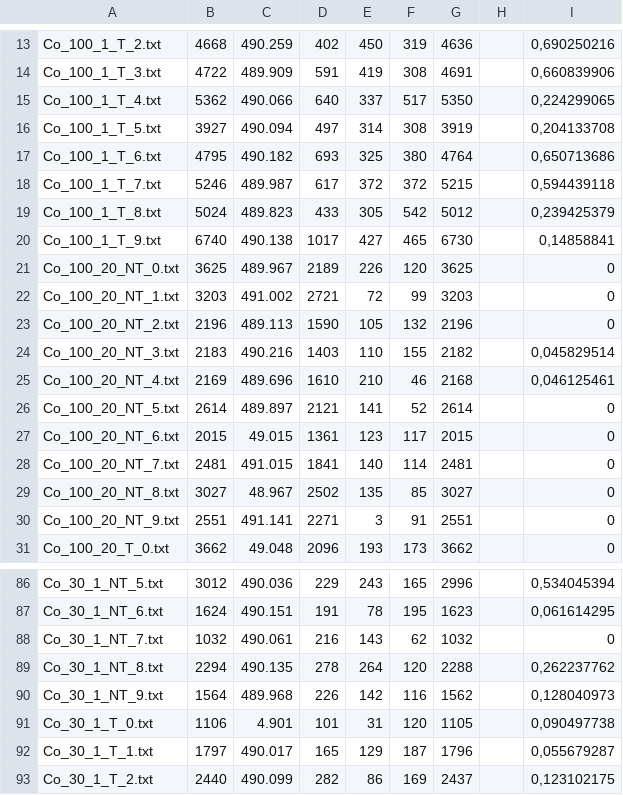
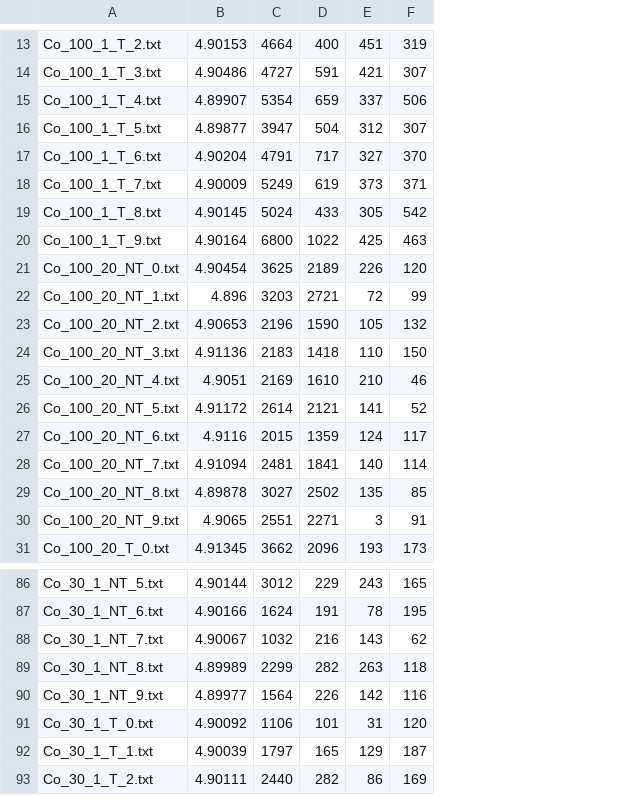
Before and after one commit to carminedamico/OMA_Project_2016, a CSV file: output/summary.csv, drawn as a sheet; only a part is shown, gaps mark what is left out; removed rows and columns are numbered as before the commit, all else as after; the diff covers the shown part only; the diff names each change by its address in the sheet, - before the commit and + after, or states it on an @@ line.

```diff
--- a/output/summary.csv
+++ b/output/summary.csv
+column B, rows 13-31: 4.90153 | 4.90486 | 4.89907 | 4.89877 | 4.90204 | 4.90009 | 4.90145 | 4.90164 | 4.90454 | 4.896 | 4.90653 | 4.91136 | 4.9051 | 4.91172 | 4.9116 | 4.91094 | 4.89878 | 4.9065 | 4.91345; rows 86-93: 4.90144 | 4.90166 | 4.90067 | 4.89989 | 4.89977 | 4.90092 | 4.90039 | 4.90111
-column C, rows 13-31: 490.259 | 489.909 | 490.066 | 490.094 | 490.182 | 489.987 | 489.823 | 490.138 | 489.967 | 491.002 | 489.113 | 490.216 | 489.696 | 489.897 | 49.015 | 491.015 | 48.967 | 491.141 | 49.048; rows 86-93: 490.036 | 490.151 | 490.061 | 490.135 | 489.968 | 4.901 | 490.017 | 490.099
-column G, rows 13-31: 4636 | 4691 | 5350 | 3919 | 4764 | 5215 | 5012 | 6730 | 3625 | 3203 | 2196 | 2182 | 2168 | 2614 | 2015 | 2481 | 3027 | 2551 | 3662; rows 86-93: 2996 | 1623 | 1032 | 2288 | 1562 | 1105 | 1796 | 2437
-column H, empty
-column I, rows 13-31: 0,690250216 | 0,660839906 | 0,224299065 | 0,204133708 | 0,650713686 | 0,594439118 | 0,239425379 | 0,14858841 | 0 | 0 | 0 | 0,045829514 | 0,046125461 | 0 | 0 | 0 | 0 | 0 | 0; rows 86-93: 0,534045394 | 0,061614295 | 0 | 0,262237762 | 0,128040973 | 0,090497738 | 0,055679287 | 0,123102175
-C13: 4668
+C13: 4664
-D13: 402
+D13: 400
-E13: 450
+E13: 451
-C14: 4722
+C14: 4727
-E14: 419
+E14: 421
-F14: 308
+F14: 307
-C15: 5362
+C15: 5354
-D15: 640
+D15: 659
-F15: 517
+F15: 506
-C16: 3927
+C16: 3947
-D16: 497
+D16: 504
-E16: 314
+E16: 312
-F16: 308
+F16: 307
-C17: 4795
+C17: 4791
-D17: 693
+D17: 717
-E17: 325
+E17: 327
-F17: 380
+F17: 370
-C18: 5246
+C18: 5249
-D18: 617
+D18: 619
-E18: 372
+E18: 373
-F18: 372
+F18: 371
-C20: 6740
+C20: 6800
-D20: 1017
+D20: 1022
-E20: 427
+E20: 425
-F20: 465
+F20: 463
-D24: 1403
+D24: 1418
-F24: 155
+F24: 150
-D27: 1361
+D27: 1359
-E27: 123
+E27: 124
-C89: 2294
+C89: 2299
-D89: 278
+D89: 282
-E89: 264
+E89: 263
-F89: 120
+F89: 118
```
Also changed, not shown: 5 removed rows and 77 edited cells elsewhere in this file, 4 other files.
